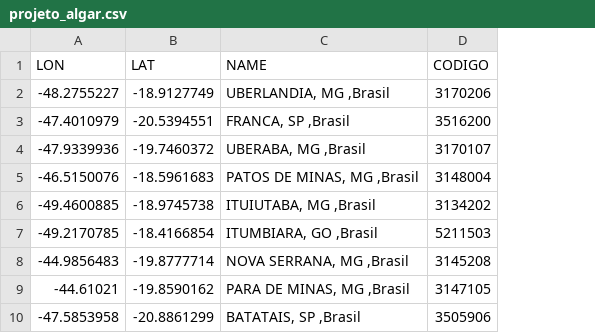
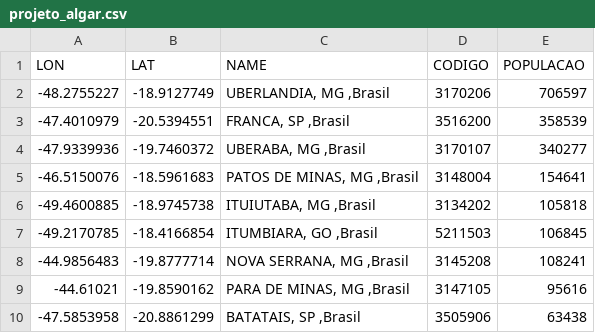
Before and after one commit to acardozzo/taxidriver, a CSV file: projeto_algar.csv, drawn as a sheet; only a part is shown; the diff names each change by its address in the sheet, - before the commit and + after, or states it on an @@ line.

Commit message:
Add files via upload

```diff
--- a/projeto_algar.csv
+++ b/projeto_algar.csv
+column E (POPULACAO), rows 2-10: 706597 | 358539 | 340277 | 154641 | 105818 | 106845 | 108241 | 95616 | 63438
```
